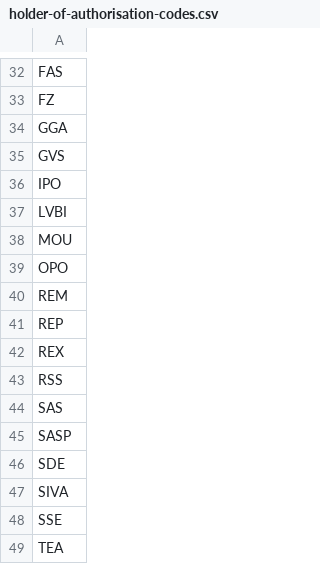
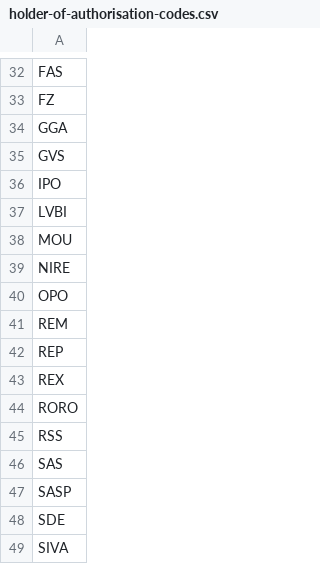
Before and after one commit to hmrc/customs-declare-exports-frontend, a CSV file: conf/code-lists/holder-of-authorisation-codes.csv, drawn as a sheet; only a part is shown, gaps mark what is left out; the shorter side is filled out with more unchanged rows; the diff names each change by its address in the sheet, - before the commit and + after, or states it on an @@ line.

Commit message:
CEDS-1773 - additional holder of authorisation codes for No Deal scenarios

```diff
--- a/conf/code-lists/holder-of-authorisation-codes.csv
+++ b/conf/code-lists/holder-of-authorisation-codes.csv
+row 39: NIRE
+row 44: RORO
```
Also changed, not shown: 1 other file.
